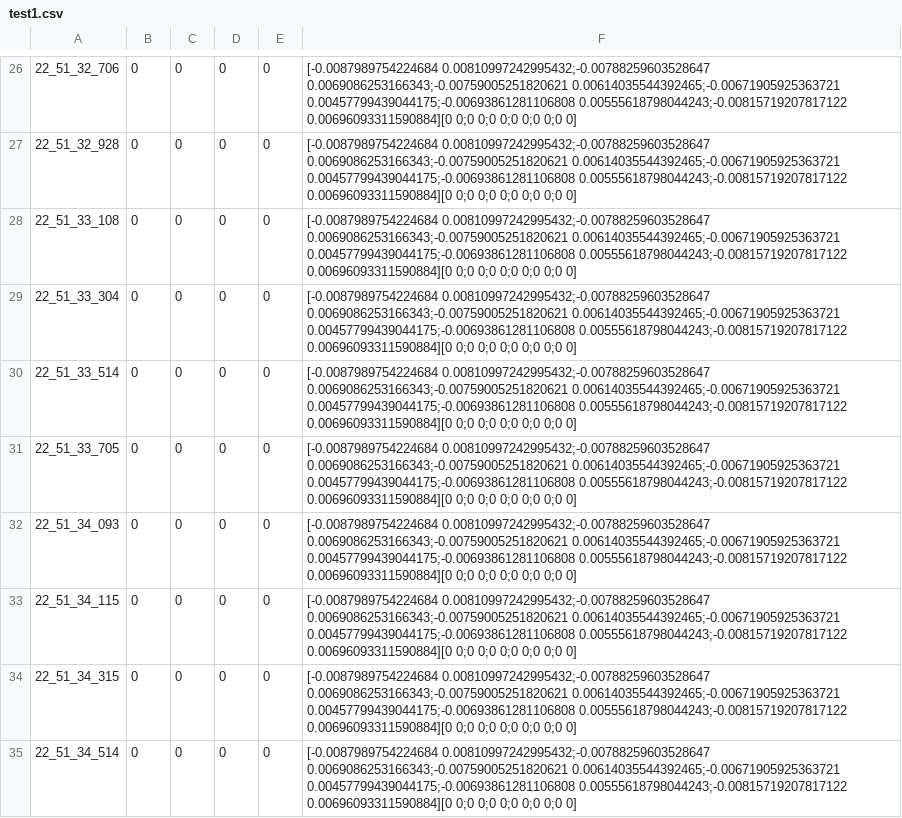
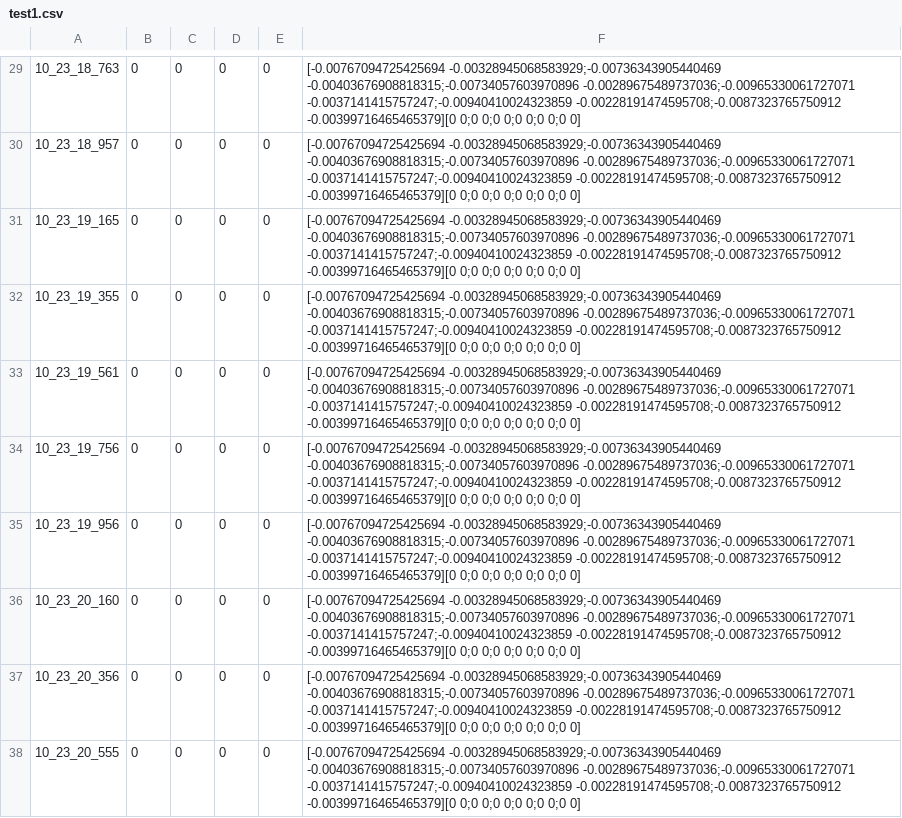
Before and after one commit to beno11224/SwarmSimulation, a CSV file: test1.csv, drawn as a sheet; only a part is shown, gaps mark what is left out; addresses are those after the commit; the diff covers the shown part only; the diff names each change by its address in the sheet, - before the commit and + after, or states it on an @@ line.

```diff
--- a/test1.csv
+++ b/test1.csv
-A29: 22_51_32_706
+A29: 10_23_18_763
-F29:F38: [-0.0087989754224684 0.00810997242995432;-0.00788259603528647 0.0069086253166343;-0.00759005251820621 0.00614035544392465;-0.00671905925363721 0.00457799439044175;-0.00693861281106808 0.00555618798044243;-0.00815719207817122 0.00696093311590884][0 0;0 0;0…
+F29:F38: [-0.00767094725425694 -0.00328945068583929;-0.00736343905440469 -0.00403676908818315;-0.00734057603970896 -0.00289675489737036;-0.00965330061727071 -0.0037141415757247;-0.00940410024323859 -0.00228191474595708;-0.0087323765750912 -0.00399716465465379][0 0;0 0;0…
-A30: 22_51_32_928
+A30: 10_23_18_957
-A31: 22_51_33_108
+A31: 10_23_19_165
-A32: 22_51_33_304
+A32: 10_23_19_355
-A33: 22_51_33_514
+A33: 10_23_19_561
-A34: 22_51_33_705
+A34: 10_23_19_756
-A35: 22_51_34_093
+A35: 10_23_19_956
-A36: 22_51_34_115
+A36: 10_23_20_160
-A37: 22_51_34_315
+A37: 10_23_20_356
-A38: 22_51_34_514
+A38: 10_23_20_555
```
Also changed, not shown: 3 added rows and 89 edited cells elsewhere in this file, 2 other files.
